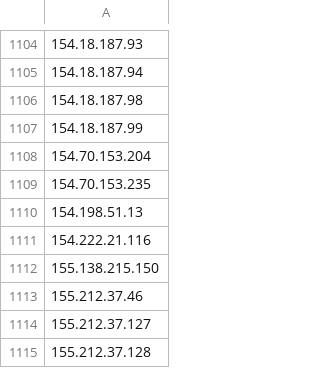
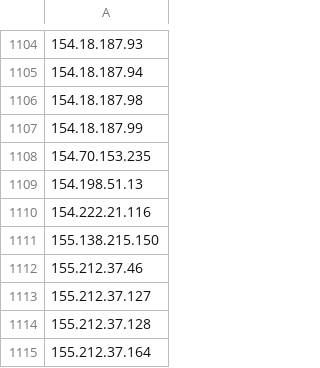
Before and after one commit to blawoblowa/blackened, a CSV file: ip_list.csv, drawn as a sheet; only a part is shown, gaps mark what is left out; the shorter side is filled out with more unchanged rows; the diff names each change by its address in the sheet, - before the commit and + after, or states it on an @@ line.

Commit message:
Remove IP from intelligence list (Total: 1759 IPs - 2026-11-26 00:06:09) [sumber: blok-sementara]

```diff
--- a/ip_list.csv
+++ b/ip_list.csv
-row 1108: 154.70.153.204
```
Also changed, not shown: 2 other files.
